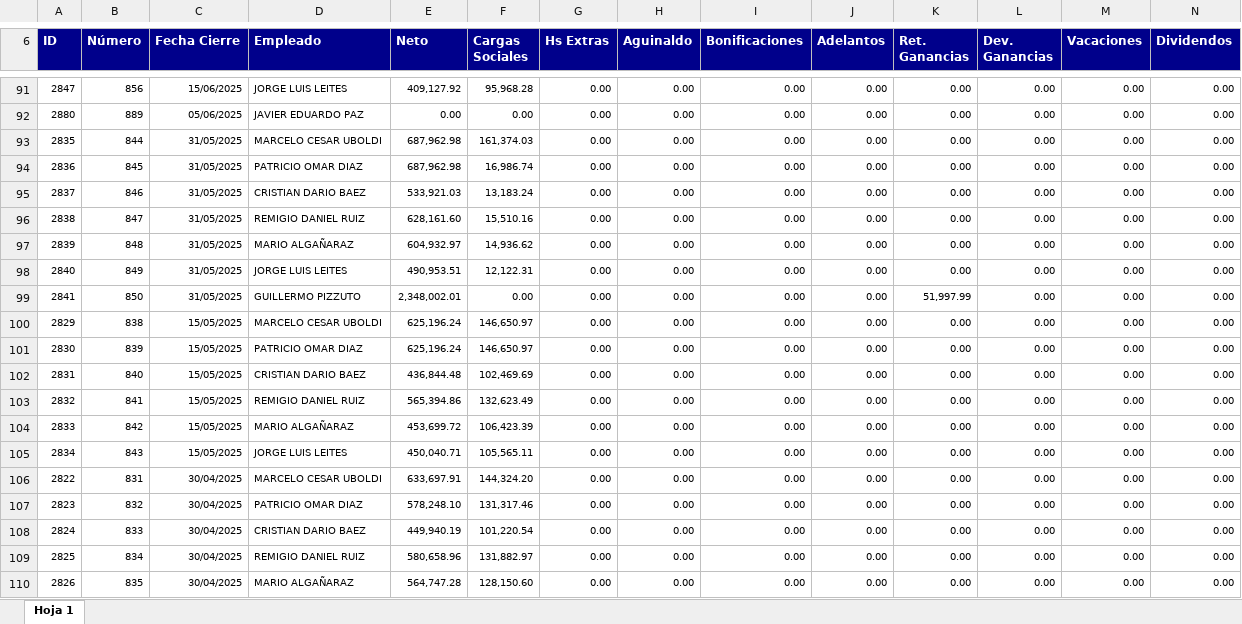
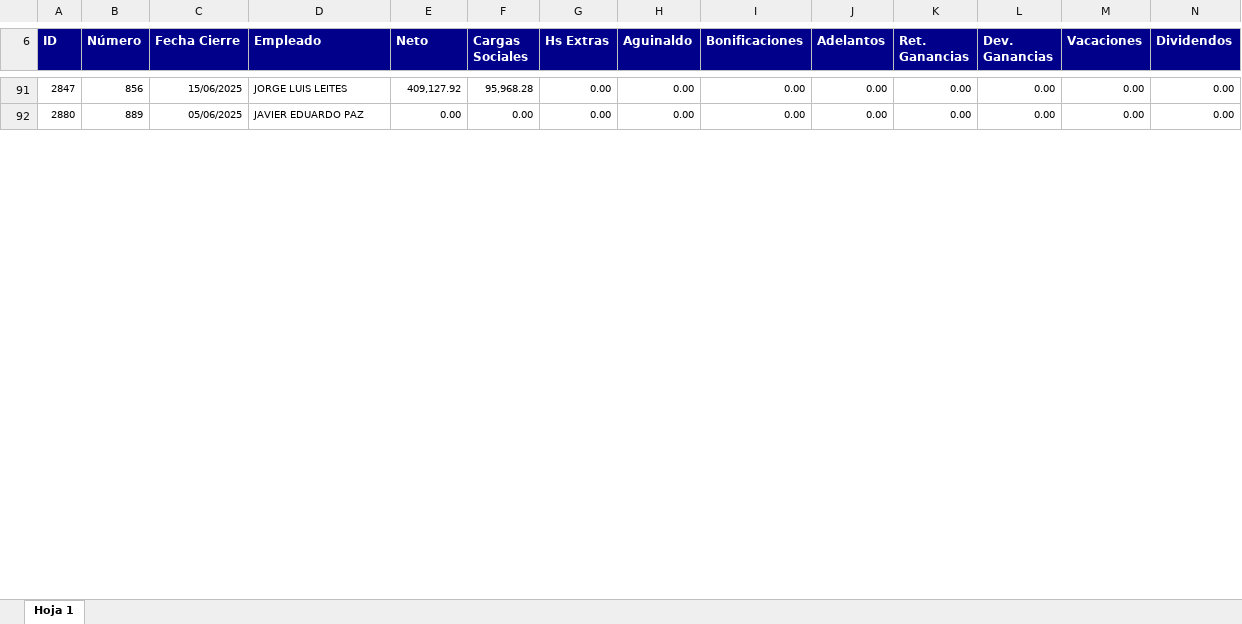
Before and after one commit to lolo-pb/bolciti-excel-analysis, an Excel workbook: res/sueldos-sg.xlsx, sheet Hoja 1, drawn as a sheet; only a part is shown, gaps mark what is left out; values as stored, in another font and other column widths than the file's, no borders; rows hold the shown columns only; the diff covers the shown part only; the diff names each change by its address in the sheet, - before the commit and + after, or states it on an @@ line.

```diff
--- a/res/sueldos-sg.xlsx (sheet Hoja 1)
+++ b/res/sueldos-sg.xlsx (sheet Hoja 1)
-row 93: 2835 | 844 | 31/05/2025 | MARCELO CESAR UBOLDI | 687,962.98 | 161,374.03 | 0.00 | 0.00 | 0.00 | 0.00 | 0.00 | 0.00 | 0.00 | 0.00
-row 94: 2836 | 845 | 31/05/2025 | PATRICIO OMAR DIAZ | 687,962.98 | 16,986.74 | 0.00 | 0.00 | 0.00 | 0.00 | 0.00 | 0.00 | 0.00 | 0.00
-row 95: 2837 | 846 | 31/05/2025 | CRISTIAN DARIO BAEZ | 533,921.03 | 13,183.24 | 0.00 | 0.00 | 0.00 | 0.00 | 0.00 | 0.00 | 0.00 | 0.00
-row 96: 2838 | 847 | 31/05/2025 | REMIGIO DANIEL RUIZ | 628,161.60 | 15,510.16 | 0.00 | 0.00 | 0.00 | 0.00 | 0.00 | 0.00 | 0.00 | 0.00
-row 97: 2839 | 848 | 31/05/2025 | MARIO ALGAÑARAZ | 604,932.97 | 14,936.62 | 0.00 | 0.00 | 0.00 | 0.00 | 0.00 | 0.00 | 0.00 | 0.00
-row 98: 2840 | 849 | 31/05/2025 | JORGE LUIS LEITES | 490,953.51 | 12,122.31 | 0.00 | 0.00 | 0.00 | 0.00 | 0.00 | 0.00 | 0.00 | 0.00
-row 99: 2841 | 850 | 31/05/2025 | GUILLERMO PIZZUTO | 2,348,002.01 | 0.00 | 0.00 | 0.00 | 0.00 | 0.00 | 51,997.99 | 0.00 | 0.00 | 0.00
-row 100: 2829 | 838 | 15/05/2025 | MARCELO CESAR UBOLDI | 625,196.24 | 146,650.97 | 0.00 | 0.00 | 0.00 | 0.00 | 0.00 | 0.00 | 0.00 | 0.00
-row 101: 2830 | 839 | 15/05/2025 | PATRICIO OMAR DIAZ | 625,196.24 | 146,650.97 | 0.00 | 0.00 | 0.00 | 0.00 | 0.00 | 0.00 | 0.00 | 0.00
-row 102: 2831 | 840 | 15/05/2025 | CRISTIAN DARIO BAEZ | 436,844.48 | 102,469.69 | 0.00 | 0.00 | 0.00 | 0.00 | 0.00 | 0.00 | 0.00 | 0.00
-row 103: 2832 | 841 | 15/05/2025 | REMIGIO DANIEL RUIZ | 565,394.86 | 132,623.49 | 0.00 | 0.00 | 0.00 | 0.00 | 0.00 | 0.00 | 0.00 | 0.00
-row 104: 2833 | 842 | 15/05/2025 | MARIO ALGAÑARAZ | 453,699.72 | 106,423.39 | 0.00 | 0.00 | 0.00 | 0.00 | 0.00 | 0.00 | 0.00 | 0.00
-row 105: 2834 | 843 | 15/05/2025 | JORGE LUIS LEITES | 450,040.71 | 105,565.11 | 0.00 | 0.00 | 0.00 | 0.00 | 0.00 | 0.00 | 0.00 | 0.00
-row 106: 2822 | 831 | 30/04/2025 | MARCELO CESAR UBOLDI | 633,697.91 | 144,324.20 | 0.00 | 0.00 | 0.00 | 0.00 | 0.00 | 0.00 | 0.00 | 0.00
-row 107: 2823 | 832 | 30/04/2025 | PATRICIO OMAR DIAZ | 578,248.10 | 131,317.46 | 0.00 | 0.00 | 0.00 | 0.00 | 0.00 | 0.00 | 0.00 | 0.00
-row 108: 2824 | 833 | 30/04/2025 | CRISTIAN DARIO BAEZ | 449,940.19 | 101,220.54 | 0.00 | 0.00 | 0.00 | 0.00 | 0.00 | 0.00 | 0.00 | 0.00
-row 109: 2825 | 834 | 30/04/2025 | REMIGIO DANIEL RUIZ | 580,658.96 | 131,882.97 | 0.00 | 0.00 | 0.00 | 0.00 | 0.00 | 0.00 | 0.00 | 0.00
-row 110: 2826 | 835 | 30/04/2025 | MARIO ALGAÑARAZ | 564,747.28 | 128,150.60 | 0.00 | 0.00 | 0.00 | 0.00 | 0.00 | 0.00 | 0.00 | 0.00
```
Also changed, not shown: 45 removed rows and 7 edited cells elsewhere in this sheet, res/facturas-s2.xlsx, res/facturas-sg.xlsx, 5 other files.
